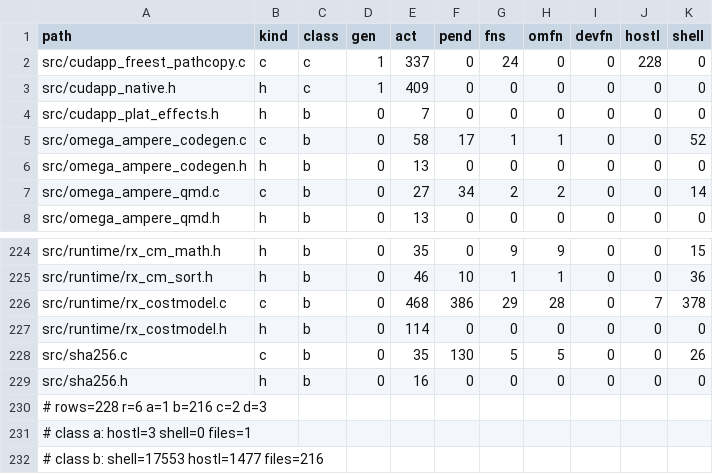
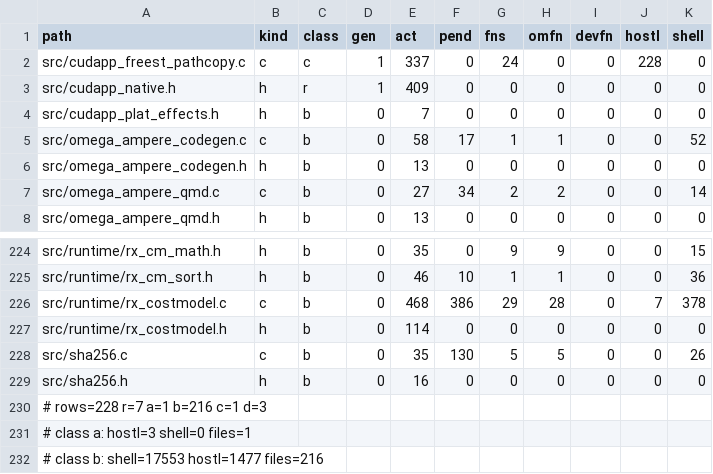
Before and after one commit to drakestapleton/omega-mv, a TSV file: gpu/runtime/CLASSES.tsv, drawn as a sheet; only a part is shown, gaps mark what is left out.

```diff
--- a/gpu/runtime/CLASSES.tsv
+++ b/gpu/runtime/CLASSES.tsv
@@ -2,3 +2,3 @@ path	kind	class	gen	act	pend	fns	omfn	devfn	hostl	shell
 src/cudapp_freest_pathcopy.c	c	c	1	337	0	24	0	0	228	0
-src/cudapp_native.h	h	c	1	409	0	0	0	0	0	0
+src/cudapp_native.h	h	r	1	409	0	0	0	0	0	0
 src/cudapp_plat_effects.h	h	b	0	7	0	0	0	0	0	0
@@ -229,3 +229,3 @@ src/sha256.c	c	b	0	35	130	5	5	0	0	26
 src/sha256.h	h	b	0	16	0	0	0	0	0	0
-# rows=228 r=6 a=1 b=216 c=2 d=3
+# rows=228 r=7 a=1 b=216 c=1 d=3
 # class a: hostl=3 shell=0 files=1
```
Also changed, not shown: gpu/runtime/INVENTORY.tsv, gpu/runtime/checks.tsv, 6 other files.
